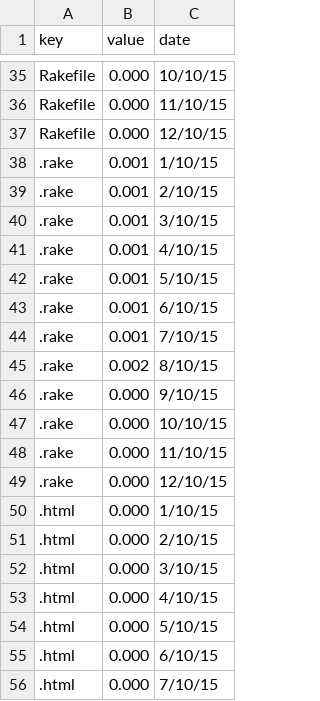
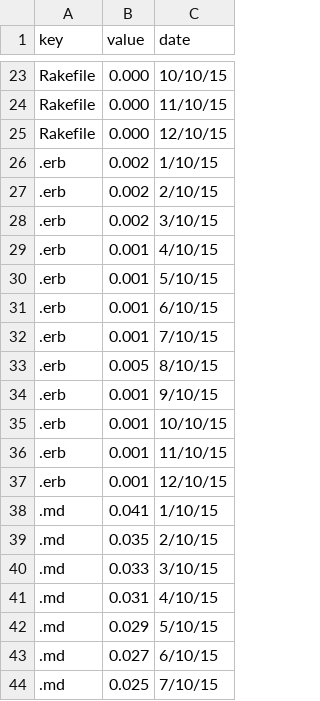
Before and after one commit to toshipiazza/IVHW6, a CSV file: streamgraph/streamgraph/data-rails.csv, drawn as a sheet; only a part is shown, gaps mark what is left out; the shorter side is filled out with more unchanged rows; the diff covers the shown part only.

```diff
--- a/streamgraph/streamgraph/data-rails.csv
+++ b/streamgraph/streamgraph/data-rails.csv
@@ -37,20 +25 @@ Rakefile,0.000,11/10/15
 Rakefile,0.000,12/10/15
-.rake,0.001,1/10/15
-.rake,0.001,2/10/15
-.rake,0.001,3/10/15
-.rake,0.001,4/10/15
-.rake,0.001,5/10/15
-.rake,0.001,6/10/15
-.rake,0.001,7/10/15
-.rake,0.002,8/10/15
-.rake,0.000,9/10/15
-.rake,0.000,10/10/15
-.rake,0.000,11/10/15
-.rake,0.000,12/10/15
-.html,0.000,1/10/15
-.html,0.000,2/10/15
-.html,0.000,3/10/15
-.html,0.000,4/10/15
-.html,0.000,5/10/15
-.html,0.000,6/10/15
-.html,0.000,7/10/15
```
Also changed, not shown: 29 removed rows elsewhere in this file, streamgraph/streamgraph/data-django.csv, 7 other files.
